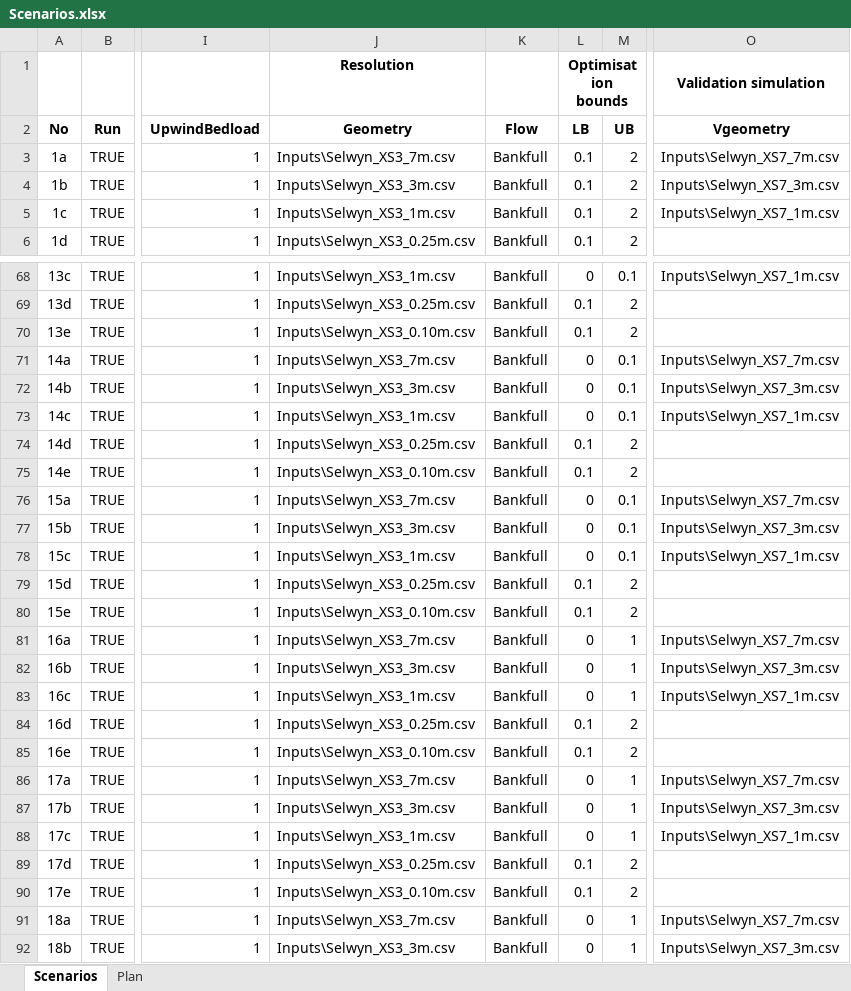
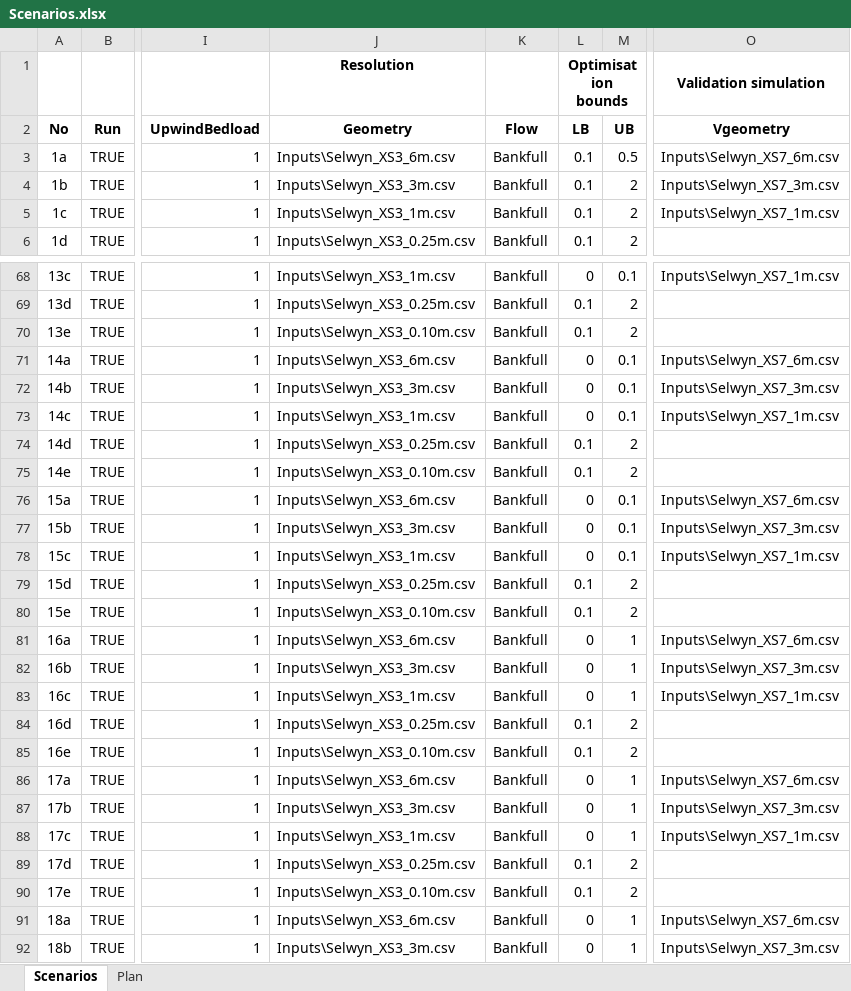
Before and after one commit to RegMeasures/XChannel, an Excel workbook: Inputs/Scenarios.xlsx, sheet Scenarios, drawn as a sheet; only a part is shown, gaps mark what is left out; values as stored, in another font and other column widths than the file's, no borders; conditional formats not drawn; the diff covers the shown part only; the diff names each change by its address in the sheet, - before the commit and + after, or states it on an @@ line.

```diff
--- a/Inputs/Scenarios.xlsx (sheet Scenarios)
+++ b/Inputs/Scenarios.xlsx (sheet Scenarios)
-J3 (Geometry): Inputs\Selwyn_XS3_7m.csv
+J3 (Geometry): Inputs\Selwyn_XS3_6m.csv
-M3 (UB): 2
+M3 (UB): 0.5
-O3 (Vgeometry): Inputs\Selwyn_XS7_7m.csv
+O3 (Vgeometry): Inputs\Selwyn_XS7_6m.csv
-J71 (Geometry): Inputs\Selwyn_XS3_7m.csv
+J71 (Geometry): Inputs\Selwyn_XS3_6m.csv
-O71 (Vgeometry): Inputs\Selwyn_XS7_7m.csv
+O71 (Vgeometry): Inputs\Selwyn_XS7_6m.csv
-J76 (Geometry): Inputs\Selwyn_XS3_7m.csv
+J76 (Geometry): Inputs\Selwyn_XS3_6m.csv
-O76 (Vgeometry): Inputs\Selwyn_XS7_7m.csv
+O76 (Vgeometry): Inputs\Selwyn_XS7_6m.csv
-J81 (Geometry): Inputs\Selwyn_XS3_7m.csv
+J81 (Geometry): Inputs\Selwyn_XS3_6m.csv
-O81 (Vgeometry): Inputs\Selwyn_XS7_7m.csv
+O81 (Vgeometry): Inputs\Selwyn_XS7_6m.csv
-J86 (Geometry): Inputs\Selwyn_XS3_7m.csv
+J86 (Geometry): Inputs\Selwyn_XS3_6m.csv
-O86 (Vgeometry): Inputs\Selwyn_XS7_7m.csv
+O86 (Vgeometry): Inputs\Selwyn_XS7_6m.csv
-J91 (Geometry): Inputs\Selwyn_XS3_7m.csv
+J91 (Geometry): Inputs\Selwyn_XS3_6m.csv
-O91 (Vgeometry): Inputs\Selwyn_XS7_7m.csv
+O91 (Vgeometry): Inputs\Selwyn_XS7_6m.csv
```
Also changed, not shown: 24 edited cells elsewhere in this sheet.
